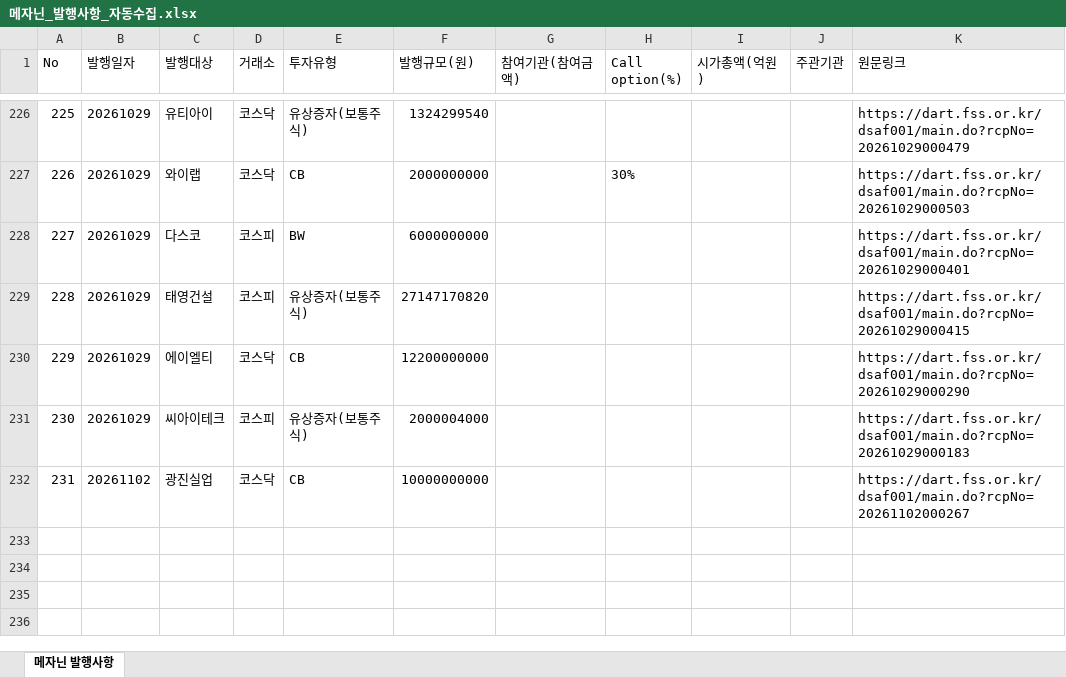
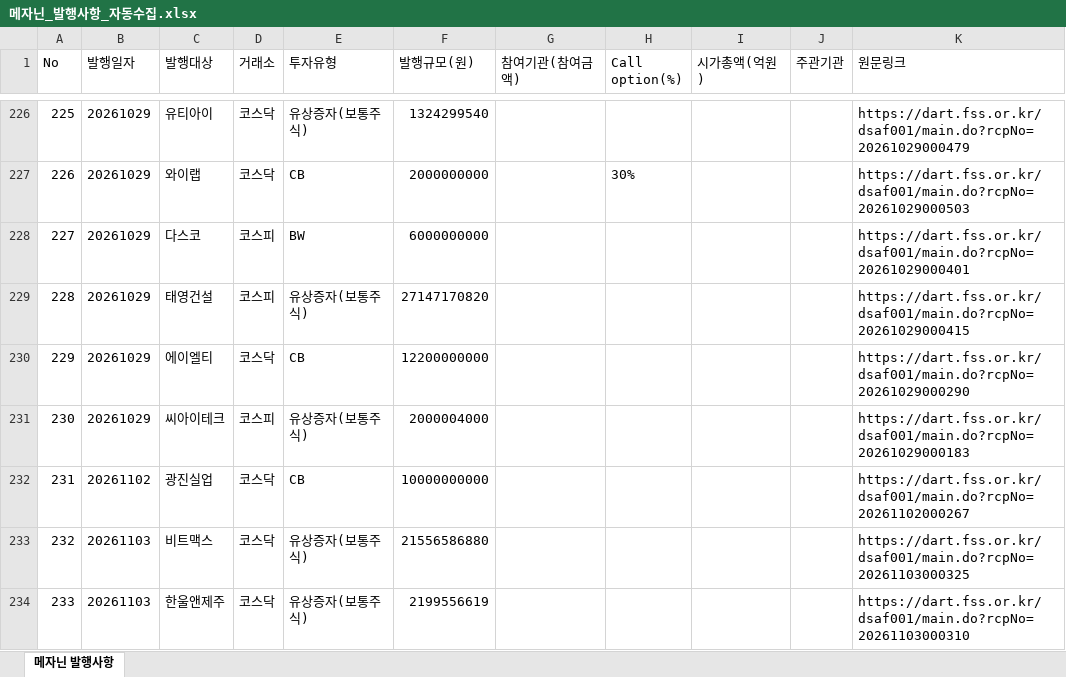
Before and after one commit to daivid0912-cpu/dart_monitor_v3, an Excel workbook: 메자닌_발행사항_자동수집.xlsx, sheet 메자닌 발행사항, drawn as a sheet; only a part is shown, gaps mark what is left out; values as stored, in another font and other column widths than the file's, no borders; the diff names each change by its address in the sheet, - before the commit and + after, or states it on an @@ line.

```diff
--- a/메자닌_발행사항_자동수집.xlsx (sheet 메자닌 발행사항)
+++ b/메자닌_발행사항_자동수집.xlsx (sheet 메자닌 발행사항)
+row 233: 232 | 20261103 | 비트맥스 | 코스닥 | 유상증자(보통주식) | 21556586880 |  |  |  |  | https://dart.fss.or.kr/dsaf001/main.do?rcpNo=20261103000325
+row 234: 233 | 20261103 | 한울앤제주 | 코스닥 | 유상증자(보통주식) | 2199556619 |  |  |  |  | https://dart.fss.or.kr/dsaf001/main.do?rcpNo=20261103000310
```
Also changed, not shown: 1 other file.
